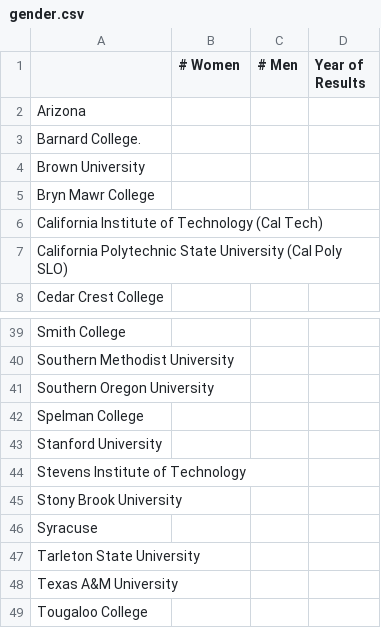
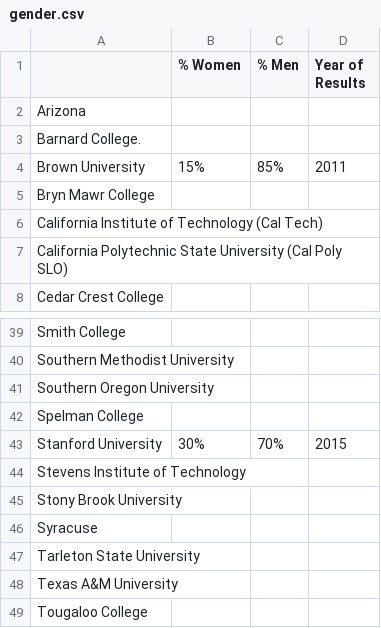
Before and after one commit to czchapma/college-diversity-data, a CSV file: gender.csv, drawn as a sheet; only a part is shown, gaps mark what is left out.

```diff
--- a/gender.csv
+++ b/gender.csv
@@ -1,5 +1,5 @@
-,# Women,# Men, Year of Results
+,% Women,% Men, Year of Results
 Arizona,,,
 Barnard College.,,,
-Brown University,,,
+Brown University,15%,85%,2011
 Bryn Mawr College,,,
@@ -42,3 +42,3 @@ Southern Oregon University,,,
 Spelman College,,,
-Stanford University,,,
+Stanford University,30%,70%,2015
 Stevens Institute of Technology,,,
```
Also changed, not shown: race.csv.
